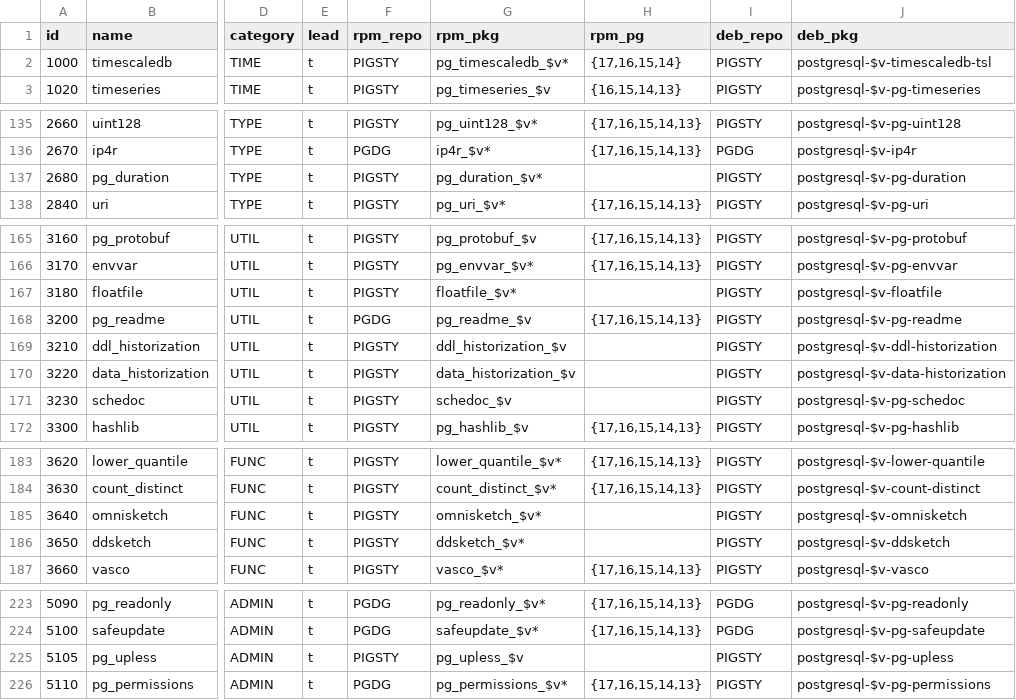
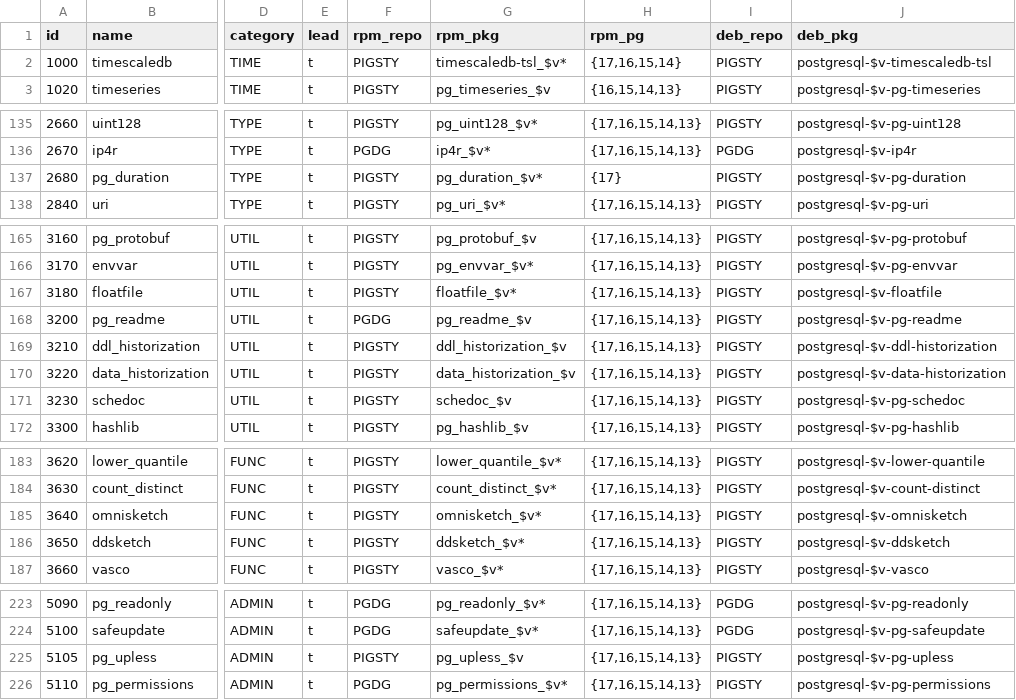
Before and after one commit to pgsty/extension, a CSV file: data/extension.csv, drawn as a sheet; only a part is shown, gaps mark what is left out; the diff names each change by its address in the sheet, - before the commit and + after, or states it on an @@ line.

Commit message:
add rpm extension to list

```diff
--- a/data/extension.csv
+++ b/data/extension.csv
-G2 (rpm_pkg): pg_timescaledb_$v*
+G2 (rpm_pkg): timescaledb-tsl_$v*
-H137 (rpm_pg): (empty)
+H137 (rpm_pg): {17}
-H167 (rpm_pg): (empty)
+H167 (rpm_pg): {17,16,15,14,13}
-H169:H171 (rpm_pg): (empty)
+H169:H171 (rpm_pg): {17,16,15,14,13}
-H185:H186 (rpm_pg): (empty)
+H185:H186 (rpm_pg): {17,16,15,14,13}
-H225 (rpm_pg): (empty)
+H225 (rpm_pg): {17,16,15,14,13}
```
Also changed, not shown: data/pigsty.csv, 19 other files.
